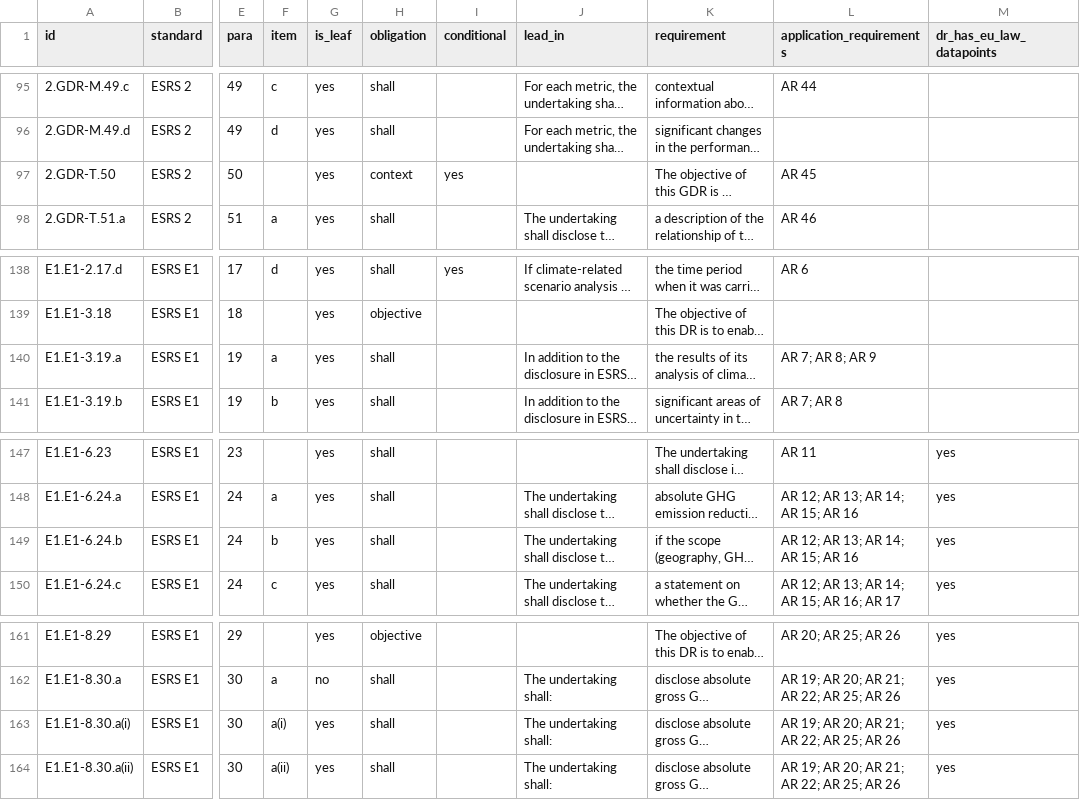
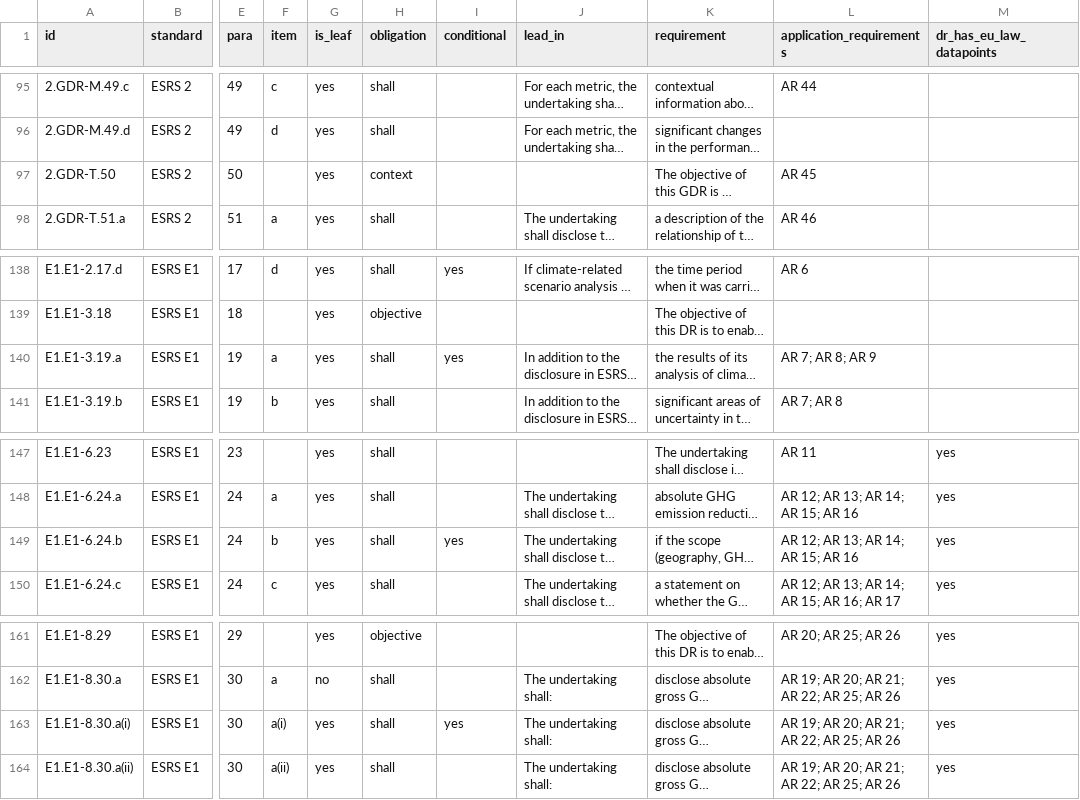
Before and after one commit to Phinneas/ESRS-E1, a CSV file: knowledge/standards/esrs-datapoints.csv, drawn as a sheet; only a part is shown, gaps mark what is left out; long unchanged cells end in …; the diff covers the shown part only; the diff names each change by its address in the sheet, - before the commit and + after, or states it on an @@ line.

```diff
--- a/knowledge/standards/esrs-datapoints.csv
+++ b/knowledge/standards/esrs-datapoints.csv
-I97 (conditional): yes
+I97 (conditional): (empty)
-I140 (conditional): (empty)
+I140 (conditional): yes
-I149 (conditional): (empty)
+I149 (conditional): yes
-I163 (conditional): (empty)
+I163 (conditional): yes
```
Also changed, not shown: 23 edited cells elsewhere in this file, 3 other files.
